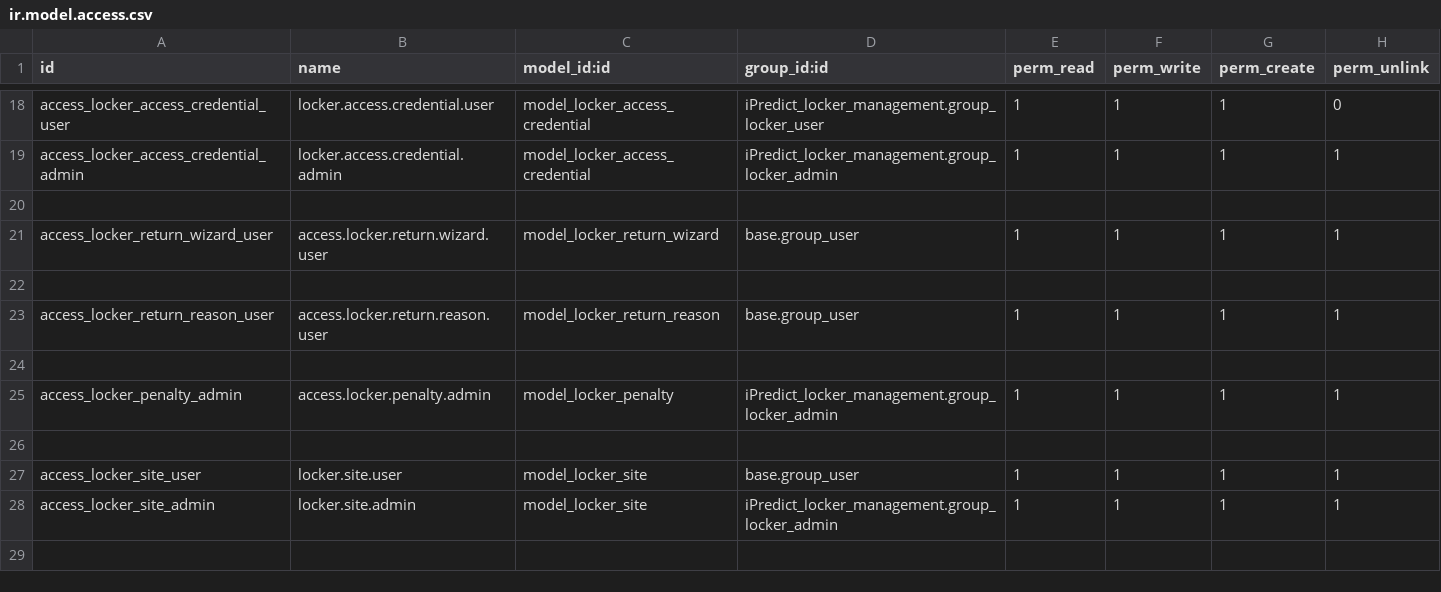
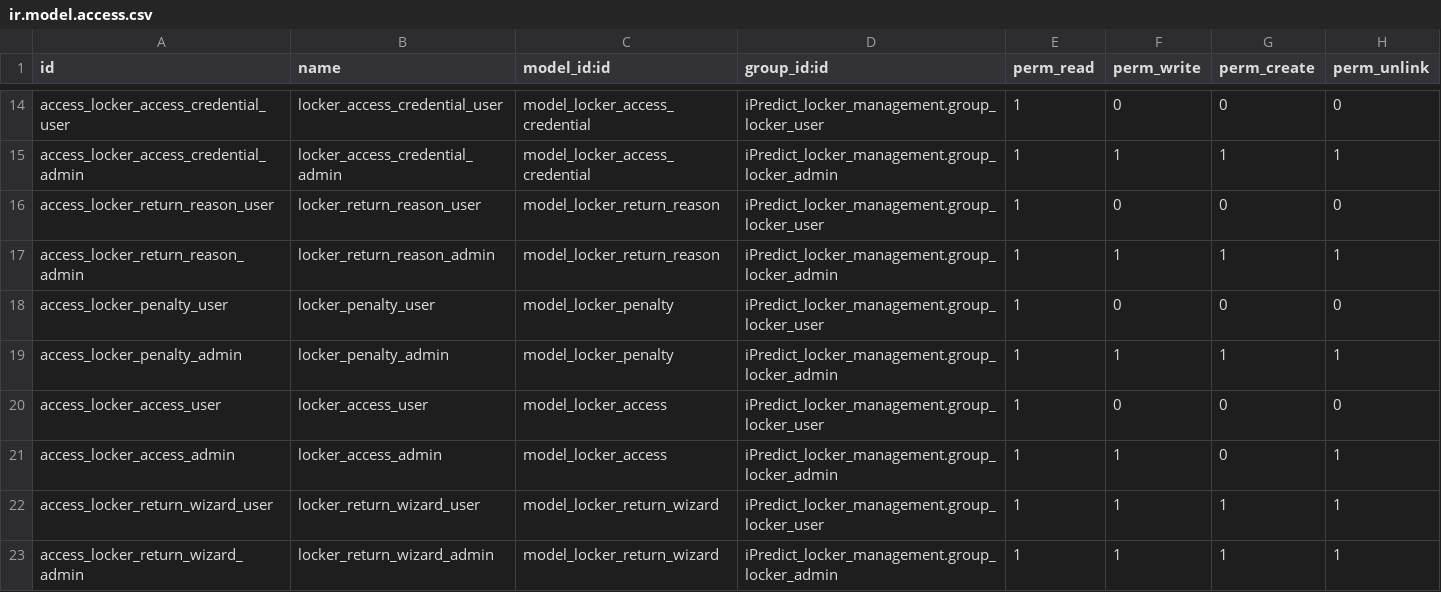
Before and after one commit to vishruti2004/odoo-erp-customizations, a CSV file: iPredict_locker_management/security/ir.model.access.csv, drawn as a sheet; only a part is shown, gaps mark what is left out; removed rows and columns are numbered as before the commit, all else as after; the diff covers the shown part only; the diff names each change by its address in the sheet, - before the commit and + after, or states it on an @@ line.

Commit message:
[FIX]Fixed Locker Management access permissions, user restrictions, reserved locker handling, automatic reservation cleanup, renewal/expiry email notifications, and locker return credential deactivation. Resolved 3D View issues related to location filtering, locker colors, allocated locker visibility, and Access History navigation.

```diff
--- a/iPredict_locker_management/security/ir.model.access.csv
+++ b/iPredict_locker_management/security/ir.model.access.csv
-B14 (name): locker.access.credential.user
+B14 (name): locker_access_credential_user
-F14 (perm_write): 1
+F14 (perm_write): 0
-G14 (perm_create): 1
+G14 (perm_create): 0
-B15 (name): locker.access.credential.admin
+B15 (name): locker_access_credential_admin
-row 16: (empty)
+row 16: access_locker_return_reason_user | locker_return_reason_user | model_locker_return_reason | iPredict_locker_management.group_locker_user | 1 | 0 | 0 | 0
-row 21: access_locker_return_wizard_user | access.locker.return.wizard.user | model_locker_return_wizard | base.group_user | 1 | 1 | 1 | 1
-row 22: (empty)
-A17 (id): access_locker_return_reason_user
+A17 (id): access_locker_return_reason_admin
-B17 (name): access.locker.return.reason.user
+B17 (name): locker_return_reason_admin
-D17 (group_id:id): base.group_user
+D17 (group_id:id): iPredict_locker_management.group_locker_admin
-row 18: (empty)
+row 18: access_locker_penalty_user | locker_penalty_user | model_locker_penalty | iPredict_locker_management.group_locker_user | 1 | 0 | 0 | 0
-B19 (name): access.locker.penalty.admin
+B19 (name): locker_penalty_admin
-row 20: (empty)
+row 20: access_locker_access_user | locker_access_user | model_locker_access | iPredict_locker_management.group_locker_user | 1 | 0 | 0 | 0
+row 21: access_locker_access_admin | locker_access_admin | model_locker_access | iPredict_locker_management.group_locker_admin | 1 | 1 | 0 | 1
-A22 (id): access_locker_site_user
+A22 (id): access_locker_return_wizard_user
-B22 (name): locker.site.user
+B22 (name): locker_return_wizard_user
-C22:C23 (model_id:id): model_locker_site
+C22:C23 (model_id:id): model_locker_return_wizard
-D22 (group_id:id): base.group_user
+D22 (group_id:id): iPredict_locker_management.group_locker_user
-A23 (id): access_locker_site_admin
+A23 (id): access_locker_return_wizard_admin
-B23 (name): locker.site.admin
+B23 (name): locker_return_wizard_admin
```
Also changed, not shown: 4 removed rows and 42 edited cells elsewhere in this file, 26 other files.
